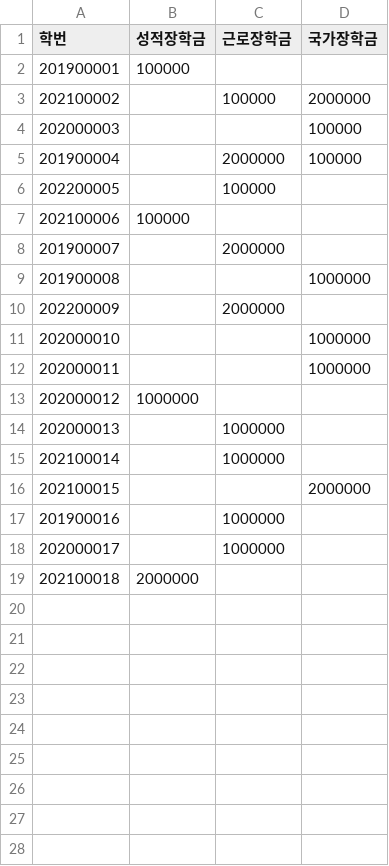
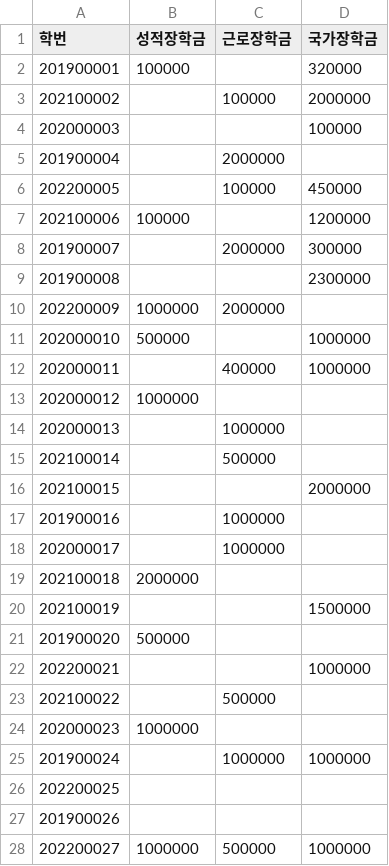
Before and after one commit to websqldb/SQooL, a CSV file: data/scholarship.csv, drawn as a sheet; only a part is shown; the diff covers the shown part only.

```diff
--- a/data/scholarship.csv
+++ b/data/scholarship.csv
@@ -1,16 +1,16 @@
 학번,성적장학금,근로장학금,국가장학금
-201900001,100000,,
+201900001,100000,,320000
 202100002,,100000,2000000
 202000003,,,100000
-201900004,,2000000,100000
-202200005,,100000,
-202100006,100000,,
-201900007,,2000000,
-201900008,,,1000000
-202200009,,2000000,
-202000010,,,1000000
-202000011,,,1000000
+201900004,,2000000,
+202200005,,100000,450000
+202100006,100000,,1200000
+201900007,,2000000,300000
+201900008,,,2300000
+202200009,1000000,2000000,
+202000010,500000,,1000000
+202000011,,400000,1000000
 202000012,1000000,,
 202000013,,1000000,
-202100014,,1000000,
+202100014,,500000,
 202100015,,,2000000
@@ -19 +19,10 @@
 202100018,2000000,,
+202100019,,,1500000
+201900020,500000,,
+202200021,,,1000000
+202100022,,500000,
+202000023,1000000,,
+201900024,,1000000,1000000
+202200025,,,
+201900026,,,
+202200027,1000000,500000,1000000
```
Also changed, not shown: 73 added rows elsewhere in this file, data/professor.csv, data/student.csv, 14 other files.
